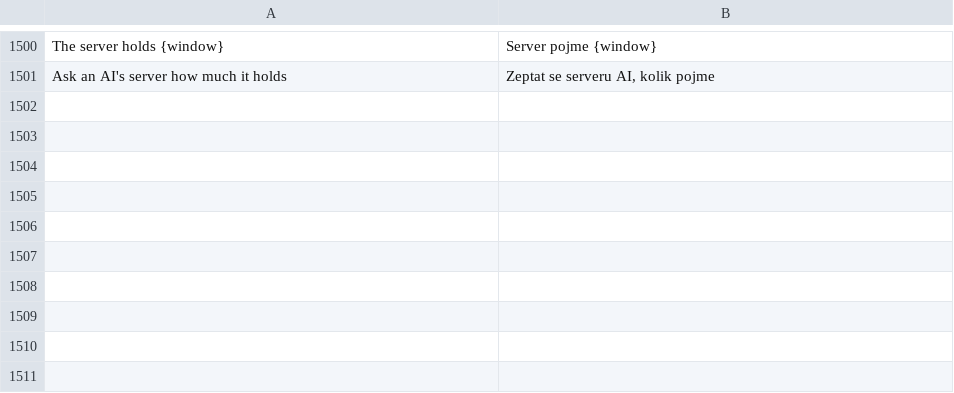
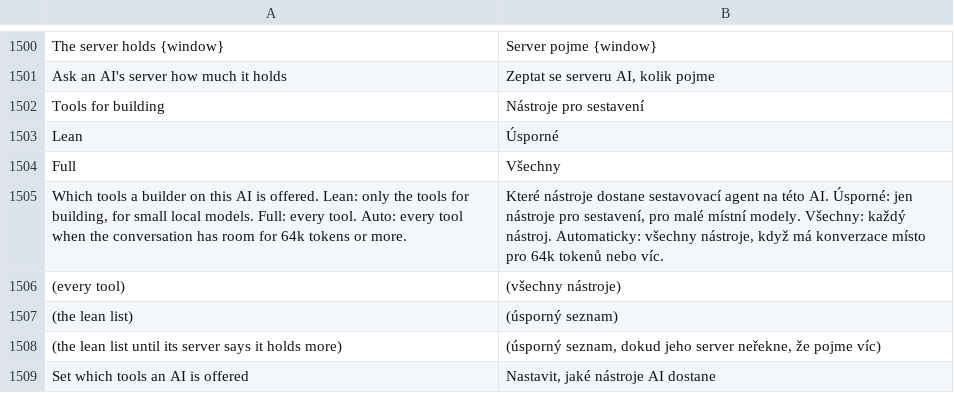
Before and after one commit to Sandeep-Presents/craft-anything, a TSV file: crates/ui-egui/src/i18n/cs.tsv, drawn as a sheet; only a part is shown, gaps mark what is left out; the diff names each change by its address in the sheet, - before the commit and + after, or states it on an @@ line.

```diff
--- a/crates/ui-egui/src/i18n/cs.tsv
+++ b/crates/ui-egui/src/i18n/cs.tsv
+row 1502: Tools for building | Nástroje pro sestavení
+row 1503: Lean | Úsporné
+row 1504: Full | Všechny
+row 1505: Which tools a builder on this AI is offered. Lean: only the tools for building, for small local models. Full: every tool. Auto: every tool when the conversation has room for 64k tokens or more. | Které nástroje dostane sestavovací agent na této AI. Úsporné: jen nástroje pro sestavení, pro malé místní modely. Všechny: každý nástroj. Automaticky: všechny nástroje, když má konverzace místo pro 64k tokenů nebo víc.
+row 1506: (every tool) | (všechny nástroje)
+row 1507: (the lean list) | (úsporný seznam)
+row 1508: (the lean list until its server says it holds more) | (úsporný seznam, dokud jeho server neřekne, že pojme víc)
+row 1509: Set which tools an AI is offered | Nastavit, jaké nástroje AI dostane
```
Also changed, not shown: crates/ui-egui/src/i18n/es.tsv, crates/ui-egui/src/i18n/ka.tsv, 25 other files.
